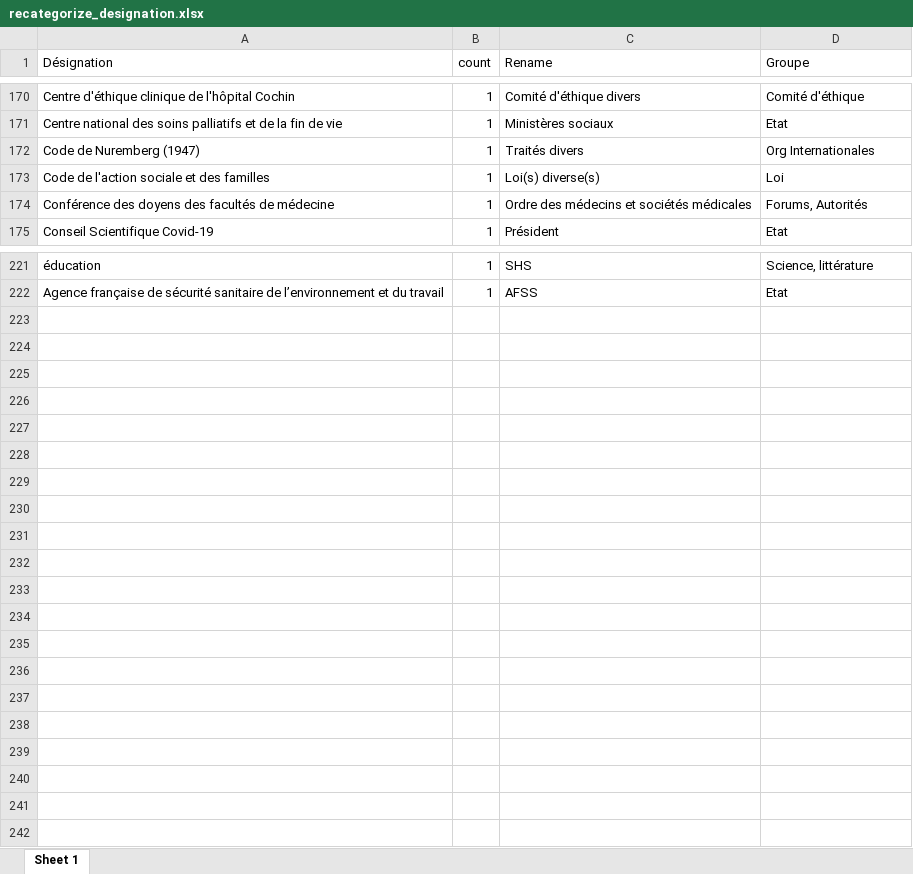
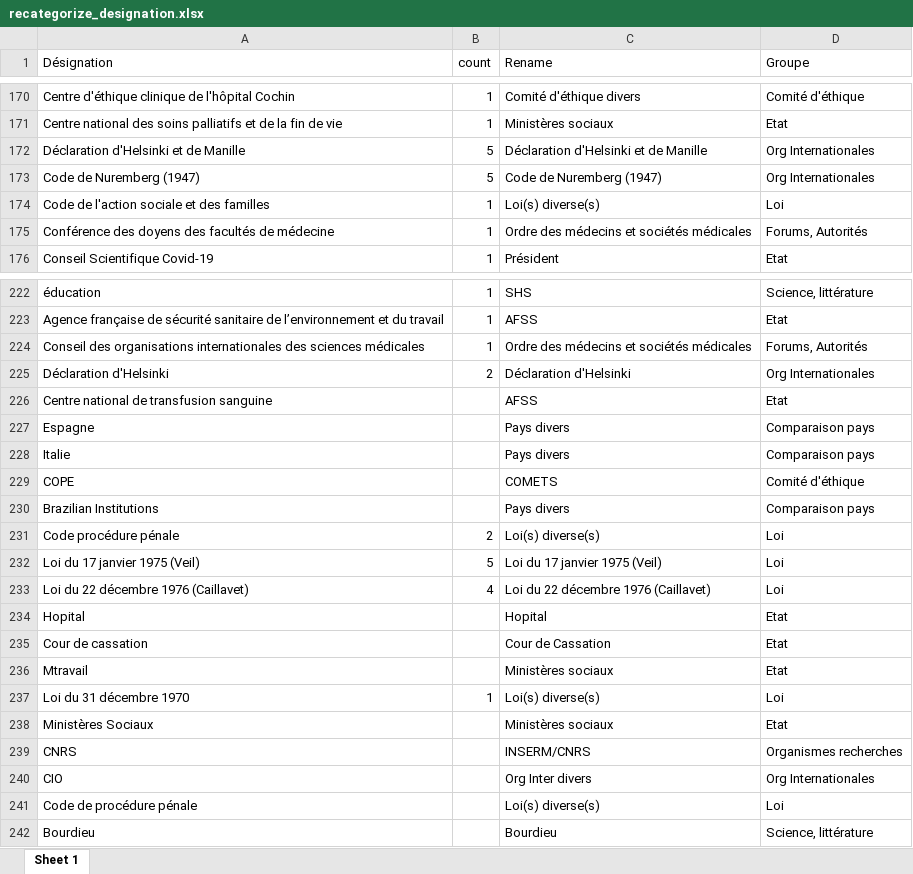
Before and after one commit to LeoMaurice/CCNE, an Excel workbook: data/intermediate/reseau/recategorize_designation.xlsx, sheet Sheet 1, drawn as a sheet; only a part is shown, gaps mark what is left out; values as stored, in another font and other column widths than the file's, no borders; table styles not drawn; addresses are those after the commit; the diff covers the shown part only; the diff names each change by its address in the sheet, - before the commit and + after, or states it on an @@ line.

```diff
--- a/data/intermediate/reseau/recategorize_designation.xlsx (sheet Sheet 1)
+++ b/data/intermediate/reseau/recategorize_designation.xlsx (sheet Sheet 1)
+row 172: Déclaration d'Helsinki et de Manille | 5 | Déclaration d'Helsinki et de Manille | Org Internationales
-B173 (count): 1
+B173 (count): 5
-C173 (Rename): Traités divers
+C173 (Rename): Code de Nuremberg (1947)
+row 224: Conseil des organisations internationales des sciences médicales | 1 | Ordre des médecins et sociétés médicales | Forums, Autorités
+row 225: Déclaration d'Helsinki | 2 | Déclaration d'Helsinki | Org Internationales
+row 226: Centre national de transfusion sanguine |  | AFSS | Etat
+row 227: Espagne |  | Pays divers | Comparaison pays
+row 228: Italie |  | Pays divers | Comparaison pays
+row 229: COPE |  | COMETS | Comité d'éthique
+row 230: Brazilian Institutions |  | Pays divers | Comparaison pays
+row 231: Code procédure pénale | 2 | Loi(s) diverse(s) | Loi
+row 232: Loi du 17 janvier 1975 (Veil) | 5 | Loi du 17 janvier 1975 (Veil) | Loi
+row 233: Loi du 22 décembre 1976 (Caillavet) | 4 | Loi du 22 décembre 1976 (Caillavet) | Loi
+row 234: Hopital |  | Hopital | Etat
+row 235: Cour de cassation |  | Cour de Cassation | Etat
+row 236: Mtravail |  | Ministères sociaux | Etat
+row 237: Loi du 31 décembre 1970 | 1 | Loi(s) diverse(s) | Loi
+row 238: Ministères Sociaux |  | Ministères sociaux | Etat
+row 239: CNRS |  | INSERM/CNRS | Organismes recherches
+row 240: CIO |  | Org Inter divers | Org Internationales
+row 241: Code de procédure pénale |  | Loi(s) diverse(s) | Loi
+row 242: Bourdieu |  | Bourdieu | Science, littérature
```
Also changed, not shown: 1 edited cell elsewhere in this sheet, data/raw/collected_metadata/metadata_auteur.xlsx, data/raw/collected_metadata/metadata_avis.xlsx, 4 other files.
